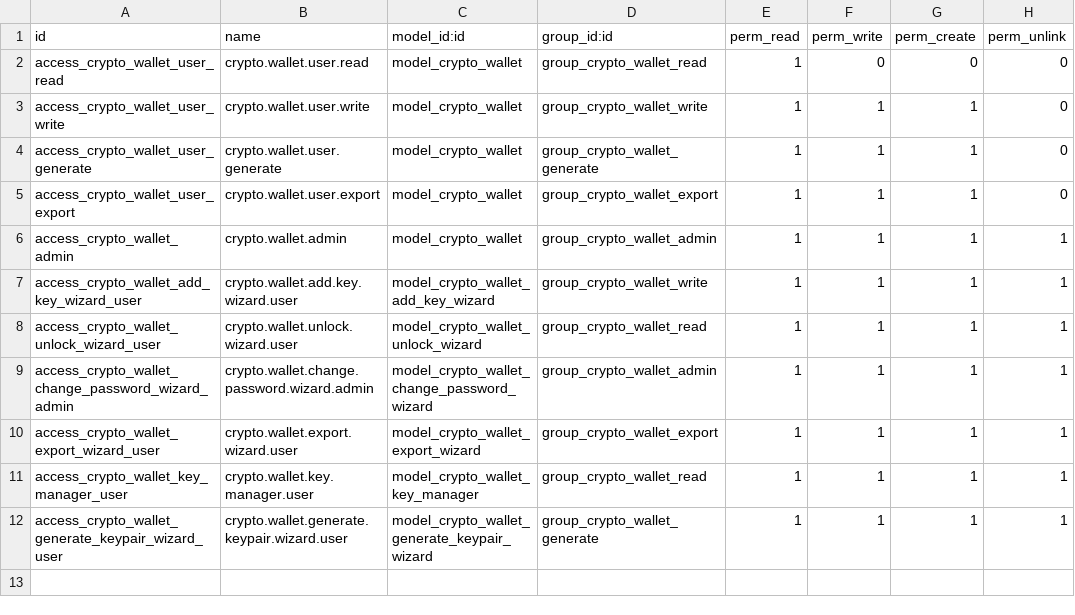
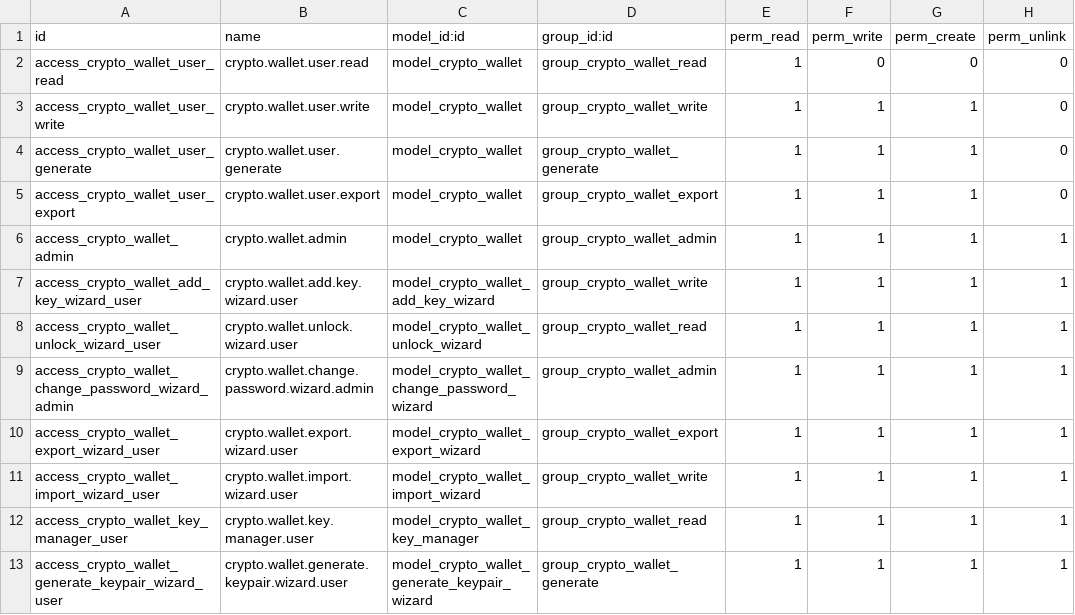
Before and after one commit to rosenvladimirov/l10n-bulgaria, a CSV file: l10n_bg_bank_wallet/security/ir.model.access.csv, drawn as a sheet.

Commit message:
[ADD] l10n_bg_bank_wallet 19.0.1.0.1: AES-256 ZIP export/import — mirror на v18
Виж 18.0 branch commit за design notes.

```diff
--- a/l10n_bg_bank_wallet/security/ir.model.access.csv
+++ b/l10n_bg_bank_wallet/security/ir.model.access.csv
@@ -10,2 +10,3 @@ access_crypto_wallet_change_password_wizard_admin,crypto.wallet.change.password.
 access_crypto_wallet_export_wizard_user,crypto.wallet.export.wizard.user,model_crypto_wallet_export_wizard,group_crypto_wallet_export,1,1,1,1
+access_crypto_wallet_import_wizard_user,crypto.wallet.import.wizard.user,model_crypto_wallet_import_wizard,group_crypto_wallet_write,1,1,1,1
 access_crypto_wallet_key_manager_user,crypto.wallet.key.manager.user,model_crypto_wallet_key_manager,group_crypto_wallet_read,1,1,1,1
```
Also changed, not shown: 6 other files.
